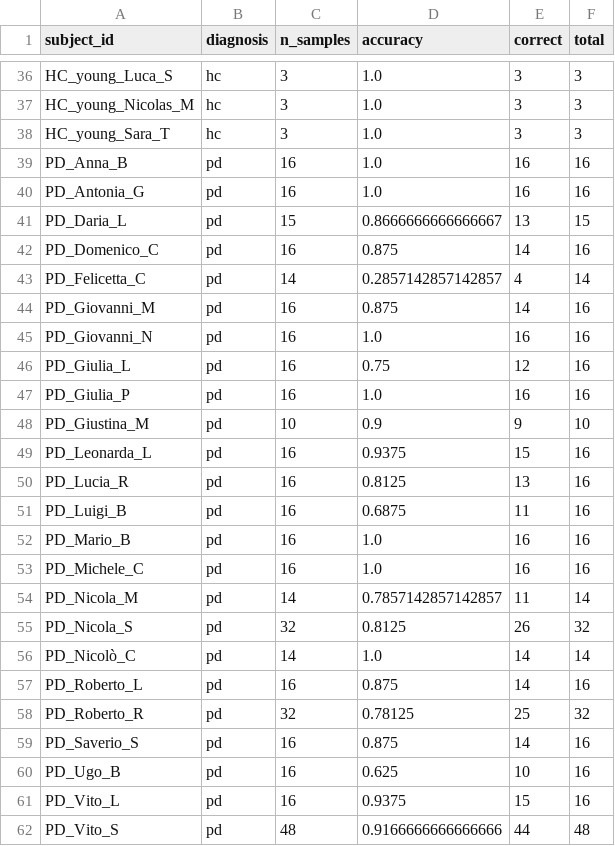
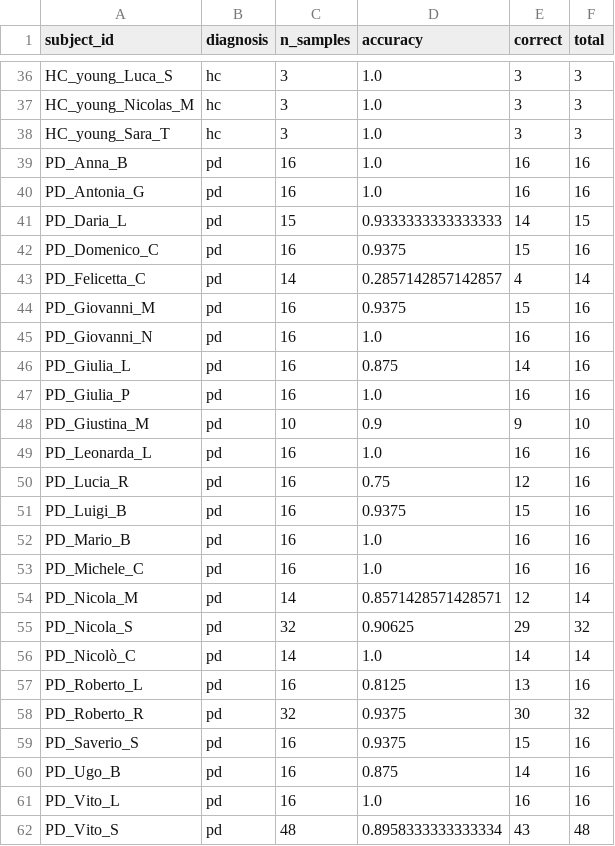
Before and after one commit to smayan-gowda/pd-interpretability, a CSV file: results/clinical_baseline_subjects.csv, drawn as a sheet; only a part is shown, gaps mark what is left out; the diff covers the shown part only.

```diff
--- a/results/clinical_baseline_subjects.csv
+++ b/results/clinical_baseline_subjects.csv
@@ -40,23 +40,23 @@ PD_Anna_B,pd,16,1.0,16,16
 PD_Antonia_G,pd,16,1.0,16,16
-PD_Daria_L,pd,15,0.8666666666666667,13,15
-PD_Domenico_C,pd,16,0.875,14,16
+PD_Daria_L,pd,15,0.9333333333333333,14,15
+PD_Domenico_C,pd,16,0.9375,15,16
 PD_Felicetta_C,pd,14,0.2857142857142857,4,14
-PD_Giovanni_M,pd,16,0.875,14,16
+PD_Giovanni_M,pd,16,0.9375,15,16
 PD_Giovanni_N,pd,16,1.0,16,16
-PD_Giulia_L,pd,16,0.75,12,16
+PD_Giulia_L,pd,16,0.875,14,16
 PD_Giulia_P,pd,16,1.0,16,16
 PD_Giustina_M,pd,10,0.9,9,10
-PD_Leonarda_L,pd,16,0.9375,15,16
-PD_Lucia_R,pd,16,0.8125,13,16
-PD_Luigi_B,pd,16,0.6875,11,16
+PD_Leonarda_L,pd,16,1.0,16,16
+PD_Lucia_R,pd,16,0.75,12,16
+PD_Luigi_B,pd,16,0.9375,15,16
 PD_Mario_B,pd,16,1.0,16,16
 PD_Michele_C,pd,16,1.0,16,16
-PD_Nicola_M,pd,14,0.7857142857142857,11,14
-PD_Nicola_S,pd,32,0.8125,26,32
+PD_Nicola_M,pd,14,0.8571428571428571,12,14
+PD_Nicola_S,pd,32,0.90625,29,32
 PD_Nicolò_C,pd,14,1.0,14,14
-PD_Roberto_L,pd,16,0.875,14,16
-PD_Roberto_R,pd,32,0.78125,25,32
-PD_Saverio_S,pd,16,0.875,14,16
-PD_Ugo_B,pd,16,0.625,10,16
-PD_Vito_L,pd,16,0.9375,15,16
-PD_Vito_S,pd,48,0.9166666666666666,44,48
+PD_Roberto_L,pd,16,0.8125,13,16
+PD_Roberto_R,pd,32,0.9375,30,32
+PD_Saverio_S,pd,16,0.9375,15,16
+PD_Ugo_B,pd,16,0.875,14,16
+PD_Vito_L,pd,16,1.0,16,16
+PD_Vito_S,pd,48,0.8958333333333334,43,48
```
Also changed, not shown: 36 edited cells elsewhere in this file, 1 other file.
